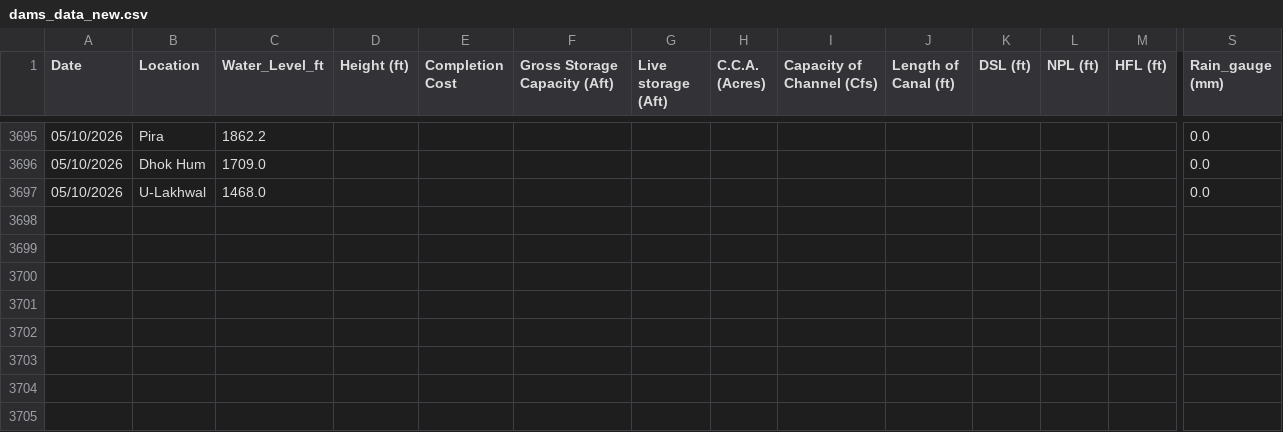
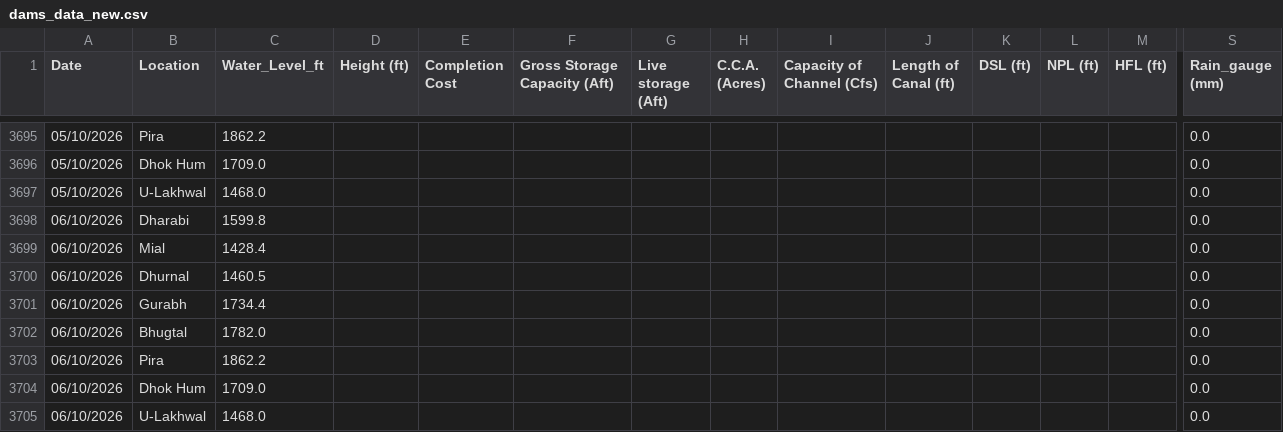
Before and after one commit to Junaid07/water_levels, a CSV file: dams_data_new.csv, drawn as a sheet; only a part is shown, gaps mark what is left out; rows hold the shown columns only; the diff names each change by its address in the sheet, - before the commit and + after, or states it on an @@ line.

Commit message:
updated water levels for 06/10/2026

```diff
--- a/dams_data_new.csv
+++ b/dams_data_new.csv
+row 3698: 06/10/2026 | Dharabi | 1599.8 |  |  |  |  |  |  |  |  |  |  | 0.0
+row 3699: 06/10/2026 | Mial | 1428.4 |  |  |  |  |  |  |  |  |  |  | 0.0
+row 3700: 06/10/2026 | Dhurnal | 1460.5 |  |  |  |  |  |  |  |  |  |  | 0.0
+row 3701: 06/10/2026 | Gurabh | 1734.4 |  |  |  |  |  |  |  |  |  |  | 0.0
+row 3702: 06/10/2026 | Bhugtal | 1782.0 |  |  |  |  |  |  |  |  |  |  | 0.0
+row 3703: 06/10/2026 | Pira | 1862.2 |  |  |  |  |  |  |  |  |  |  | 0.0
+row 3704: 06/10/2026 | Dhok Hum | 1709.0 |  |  |  |  |  |  |  |  |  |  | 0.0
+row 3705: 06/10/2026 | U-Lakhwal | 1468.0 |  |  |  |  |  |  |  |  |  |  | 0.0
```
